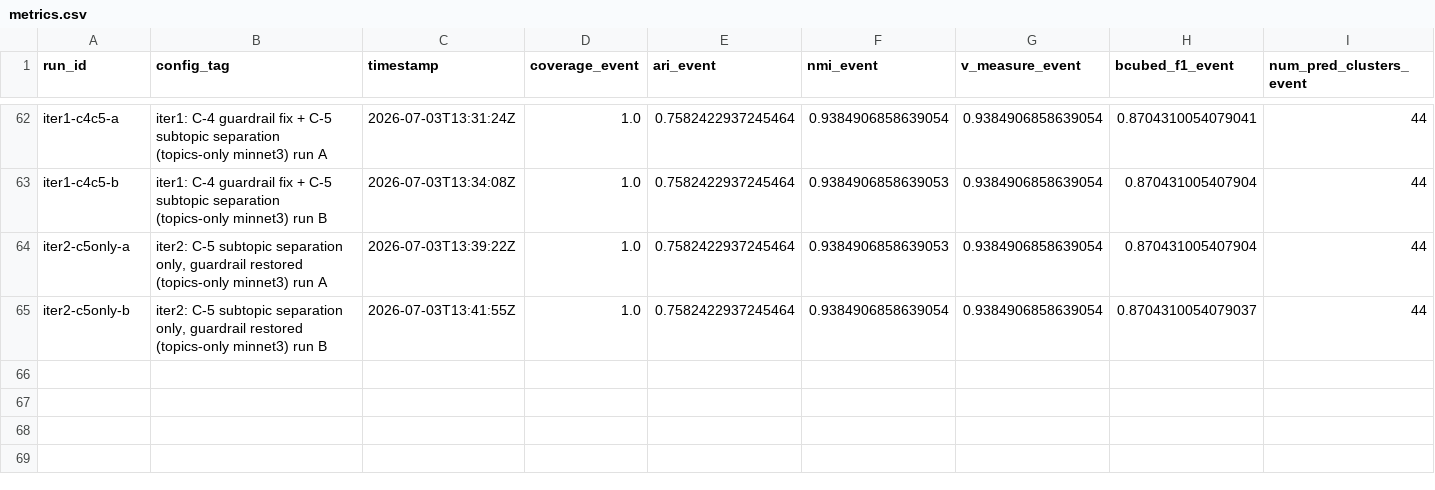
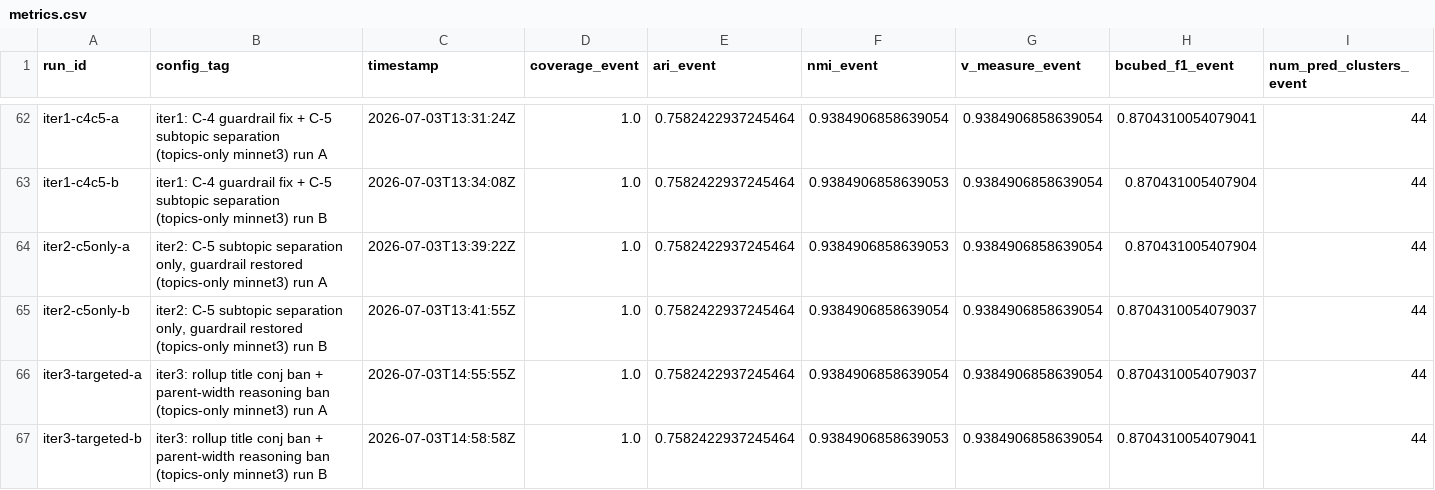
Before and after one commit to ming920/hannoon-ai, a CSV file: eval/results/metrics.csv, drawn as a sheet; only a part is shown, gaps mark what is left out; rows hold the shown columns only; the diff names each change by its address in the sheet, - before the commit and + after, or states it on an @@ line.

```diff
--- a/eval/results/metrics.csv
+++ b/eval/results/metrics.csv
+row 66: iter3-targeted-a | iter3: rollup title conj ban + parent-width reasoning ban (topics-only minnet3) run A | 2026-07-03T14:55:55Z | 1.0 | 0.7582422937245464 | 0.9384906858639054 | 0.9384906858639054 | 0.8704310054079037 | 44
+row 67: iter3-targeted-b | iter3: rollup title conj ban + parent-width reasoning ban (topics-only minnet3) run B | 2026-07-03T14:58:58Z | 1.0 | 0.7582422937245464 | 0.9384906858639053 | 0.9384906858639054 | 0.8704310054079041 | 44
```
Also changed, not shown: 2 other files.
